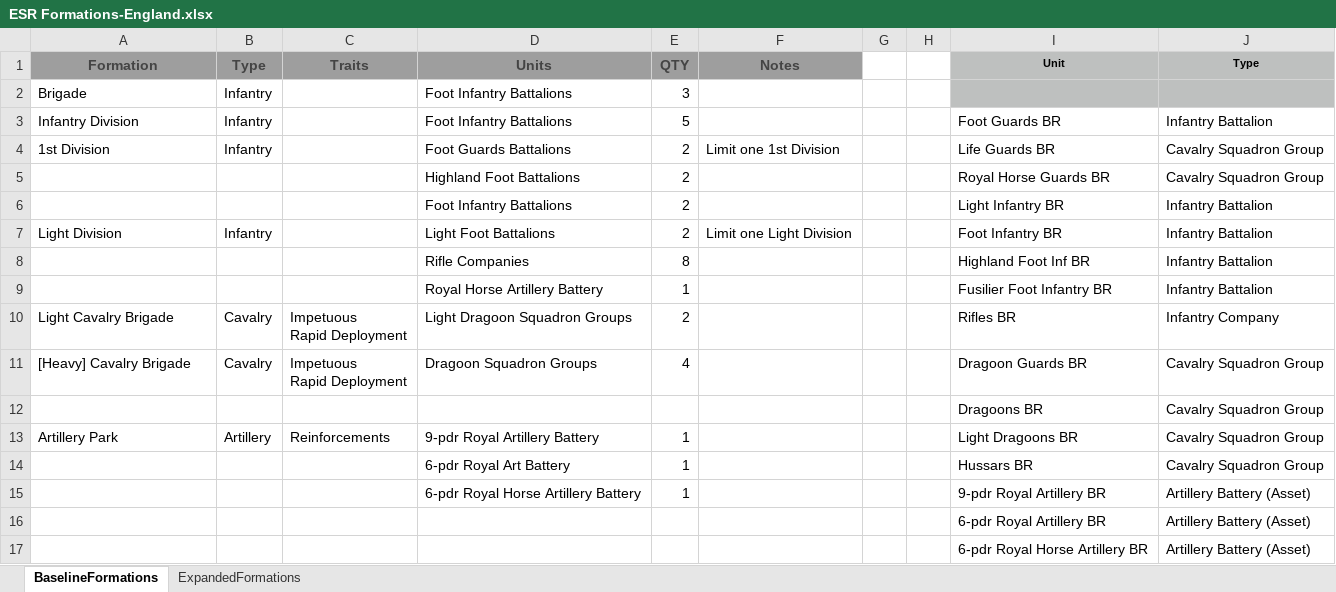
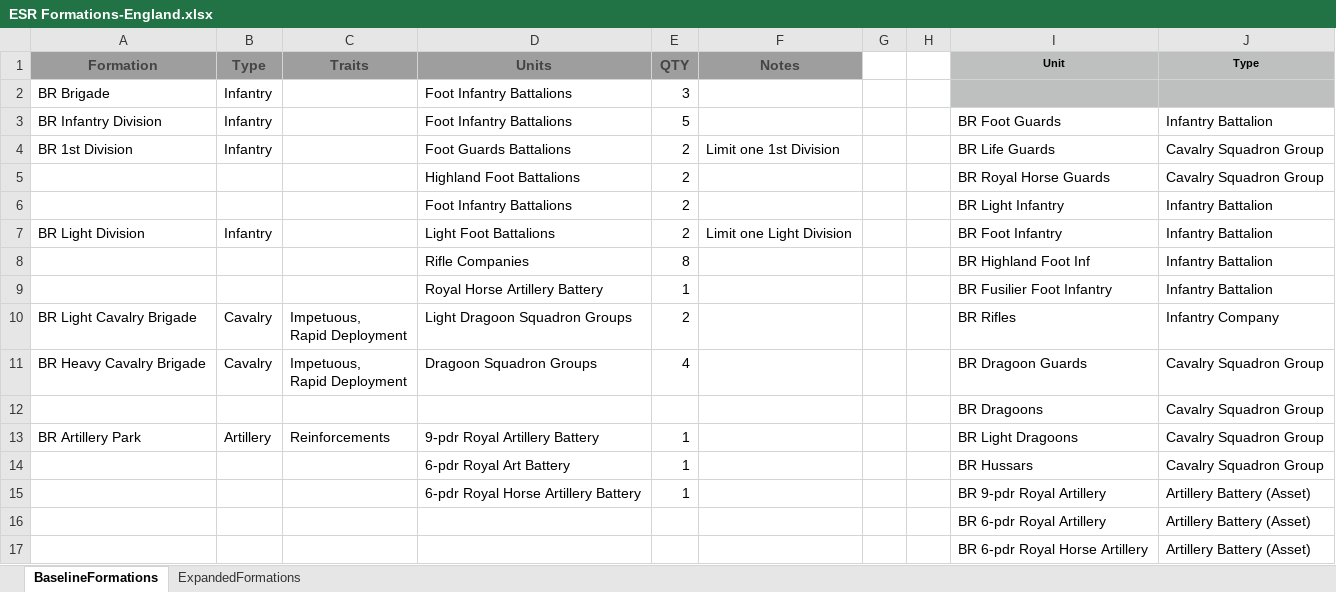
Before and after one commit to toddp1812/ESR_NewRecruit, an Excel workbook: assets/ESR Formations-England.xlsx, sheet BaselineFormations, drawn as a sheet; values as stored, in another font and other column widths than the file's, no borders; ↵ is a line break in a cell; the diff names each change by its address in the sheet, - before the commit and + after, or states it on an @@ line.

```diff
--- a/assets/ESR Formations-England.xlsx (sheet BaselineFormations)
+++ b/assets/ESR Formations-England.xlsx (sheet BaselineFormations)
-A2 (Formation): Brigade
+A2 (Formation): BR Brigade
-A3 (Formation): Infantry Division
+A3 (Formation): BR Infantry Division
-I3 (Unit): Foot Guards BR
+I3 (Unit): BR Foot Guards
-A4 (Formation): 1st Division
+A4 (Formation): BR 1st Division
-I4 (Unit): Life Guards BR
+I4 (Unit): BR Life Guards
-I5 (Unit): Royal Horse Guards BR
+I5 (Unit): BR Royal Horse Guards
-I6 (Unit): Light Infantry BR
+I6 (Unit): BR Light Infantry
-A7 (Formation): Light Division
+A7 (Formation): BR Light Division
-I7 (Unit): Foot Infantry BR
+I7 (Unit): BR Foot Infantry
-I8 (Unit): Highland Foot Inf BR
+I8 (Unit): BR Highland Foot Inf
-I9 (Unit): Fusilier Foot Infantry BR
+I9 (Unit): BR Fusilier Foot Infantry
-A10 (Formation): Light Cavalry Brigade
+A10 (Formation): BR Light Cavalry Brigade
-C10:C11 (Traits): Impetuous ↵ Rapid Deployment
+C10:C11 (Traits): Impetuous, ↵ Rapid Deployment
-I10 (Unit): Rifles BR
+I10 (Unit): BR Rifles
-A11 (Formation): [Heavy] Cavalry Brigade
+A11 (Formation): BR Heavy Cavalry Brigade
-I11 (Unit): Dragoon Guards BR
+I11 (Unit): BR Dragoon Guards
-I12 (Unit): Dragoons BR
+I12 (Unit): BR Dragoons
-A13 (Formation): Artillery Park
+A13 (Formation): BR Artillery Park
-I13 (Unit): Light Dragoons BR
+I13 (Unit): BR Light Dragoons
-I14 (Unit): Hussars BR
+I14 (Unit): BR Hussars
-I15 (Unit): 9-pdr Royal Artillery BR
+I15 (Unit): BR 9-pdr Royal Artillery
-I16 (Unit): 6-pdr Royal Artillery BR
+I16 (Unit): BR 6-pdr Royal Artillery
-I17 (Unit): 6-pdr Royal Horse Artillery BR
+I17 (Unit): BR 6-pdr Royal Horse Artillery
```
Also changed, not shown: sheet ExpandedFormations, assets/ESR Formations-Russia.xlsx, assets/ESR Formations-Saxony.xlsx, 24 other files.
